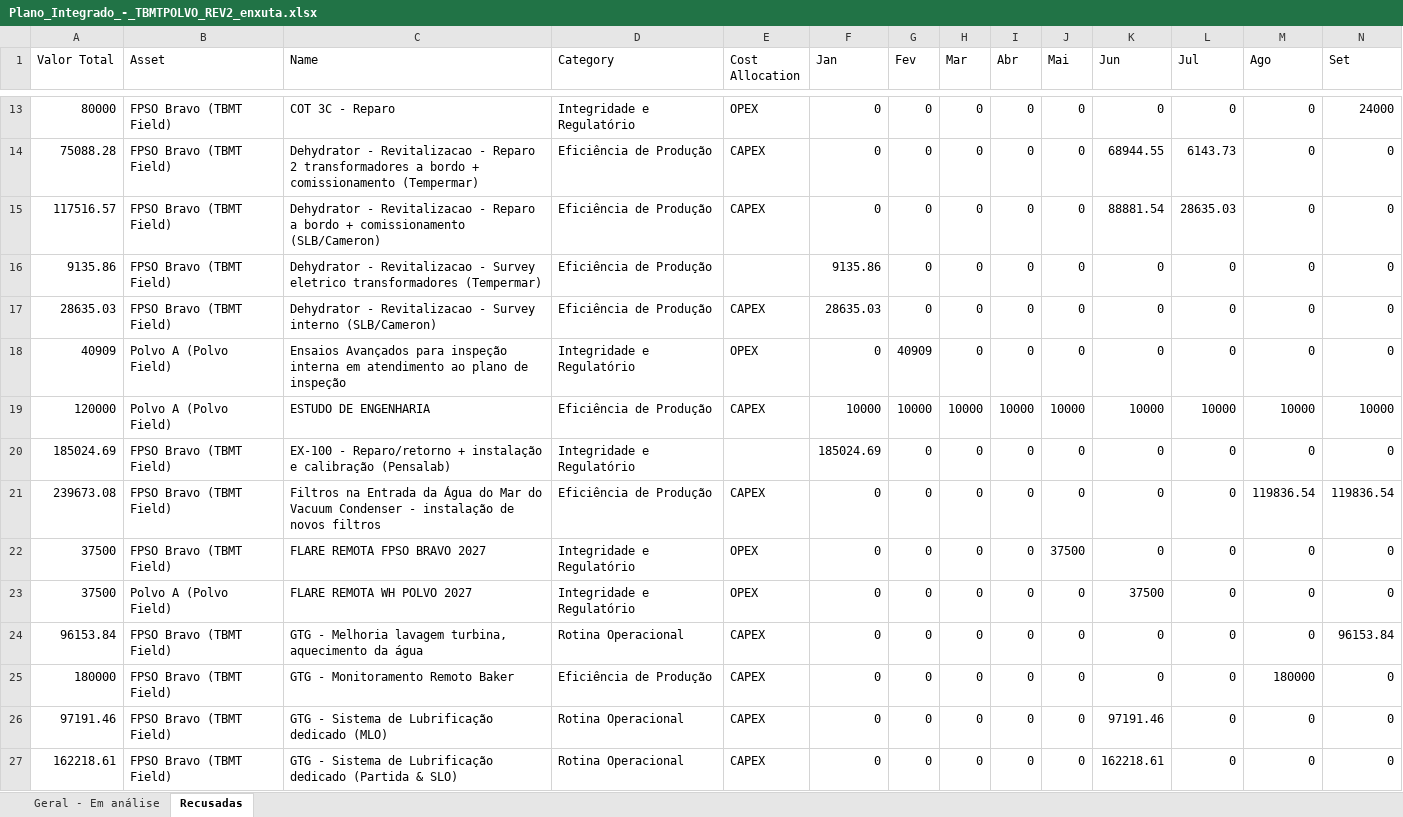
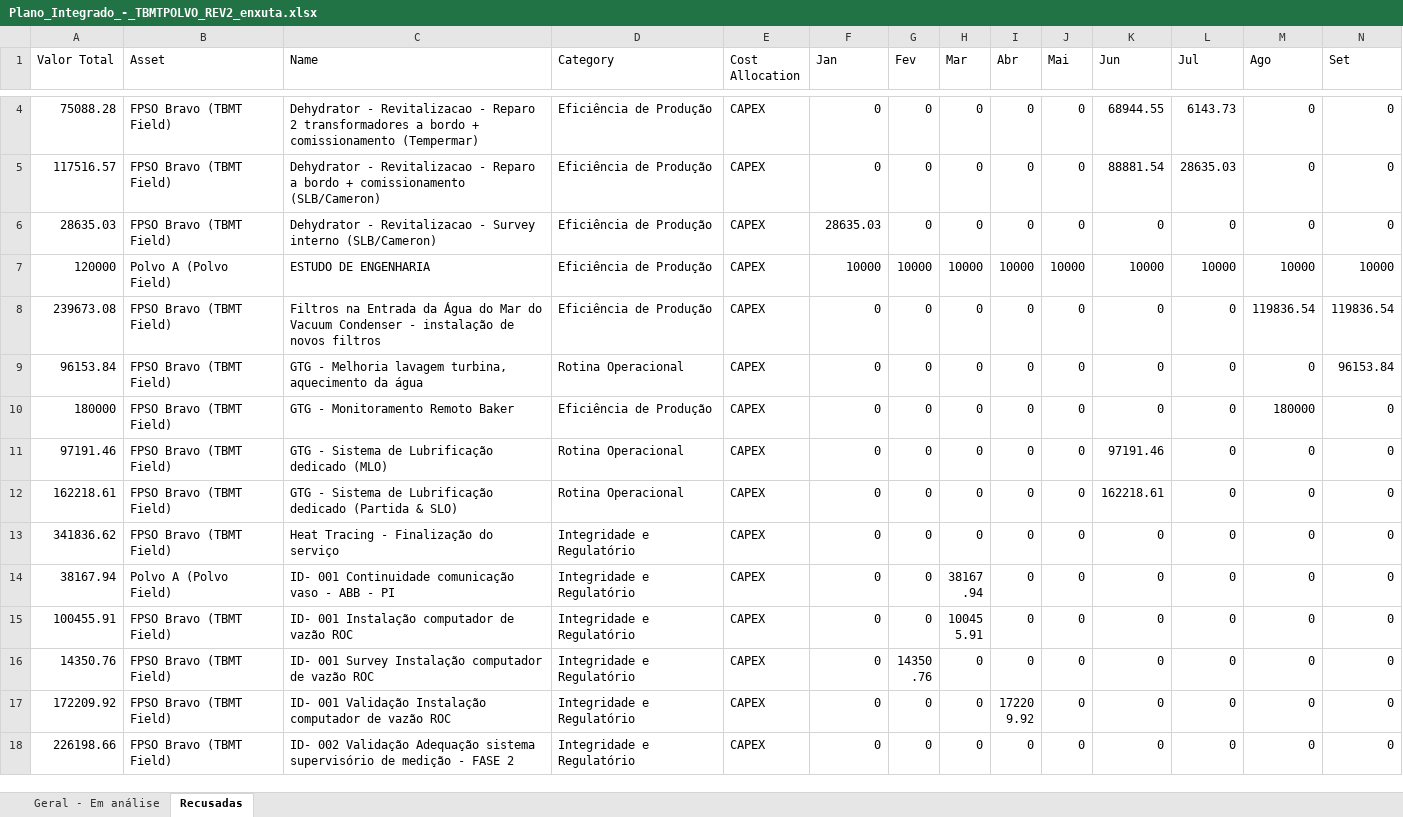
Before and after one commit to LucasRibaas/Planejamento, an Excel workbook: Plano_Integrado_-_TBMTPOLVO_REV2_enxuta.xlsx, sheet Recusadas, drawn as a sheet; only a part is shown, gaps mark what is left out; the shorter side is filled out with more unchanged rows; values as stored, in another font and other column widths than the file's, no borders; rows hold the shown columns only; the diff covers the shown part only; the diff names each change by its address in the sheet, - before the commit and + after, or states it on an @@ line.

```diff
--- a/Plano_Integrado_-_TBMTPOLVO_REV2_enxuta.xlsx (sheet Recusadas)
+++ b/Plano_Integrado_-_TBMTPOLVO_REV2_enxuta.xlsx (sheet Recusadas)
-row 13: 80000 | FPSO Bravo (TBMT Field) | COT 3C - Reparo | Integridade e Regulatório | OPEX | 0 | 0 | 0 | 0 | 0 | 0 | 0 | 0 | 24000
-row 16: 9135.86 | FPSO Bravo (TBMT Field) | Dehydrator - Revitalizacao - Survey eletrico transformadores (Tempermar) | Eficiência de Produção |  | 9135.86 | 0 | 0 | 0 | 0 | 0 | 0 | 0 | 0
-row 18: 40909 | Polvo A (Polvo Field) | Ensaios Avançados para inspeção interna em atendimento ao plano de inspeção | Integridade e Regulatório | OPEX | 0 | 40909 | 0 | 0 | 0 | 0 | 0 | 0 | 0
-row 20: 185024.69 | FPSO Bravo (TBMT Field) | EX-100 - Reparo/retorno + instalação e calibração (Pensalab) | Integridade e Regulatório |  | 185024.69 | 0 | 0 | 0 | 0 | 0 | 0 | 0 | 0
-row 22: 37500 | FPSO Bravo (TBMT Field) | FLARE REMOTA FPSO BRAVO 2027 | Integridade e Regulatório | OPEX | 0 | 0 | 0 | 0 | 37500 | 0 | 0 | 0 | 0
-row 23: 37500 | Polvo A (Polvo Field) | FLARE REMOTA WH POLVO 2027 | Integridade e Regulatório | OPEX | 0 | 0 | 0 | 0 | 0 | 37500 | 0 | 0 | 0
```
Also changed, not shown: 32 removed rows elsewhere in this sheet, sheet Geral - Em análise.
